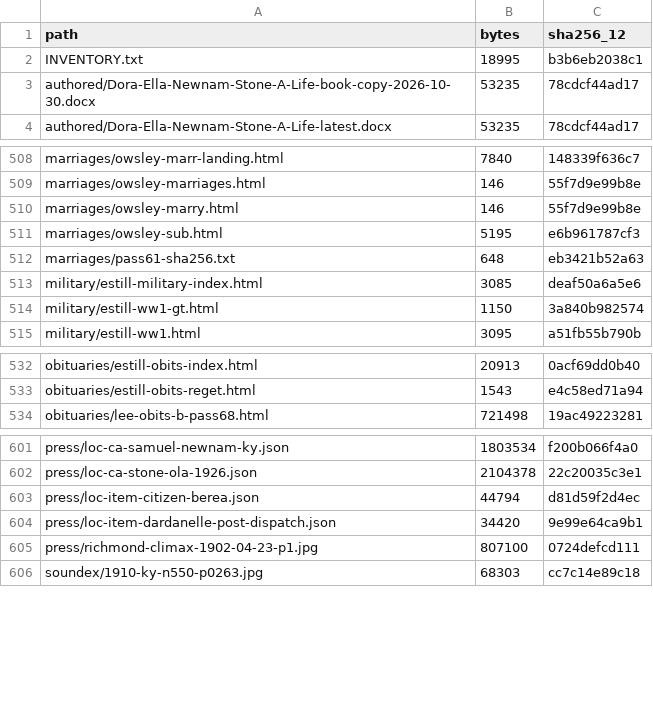
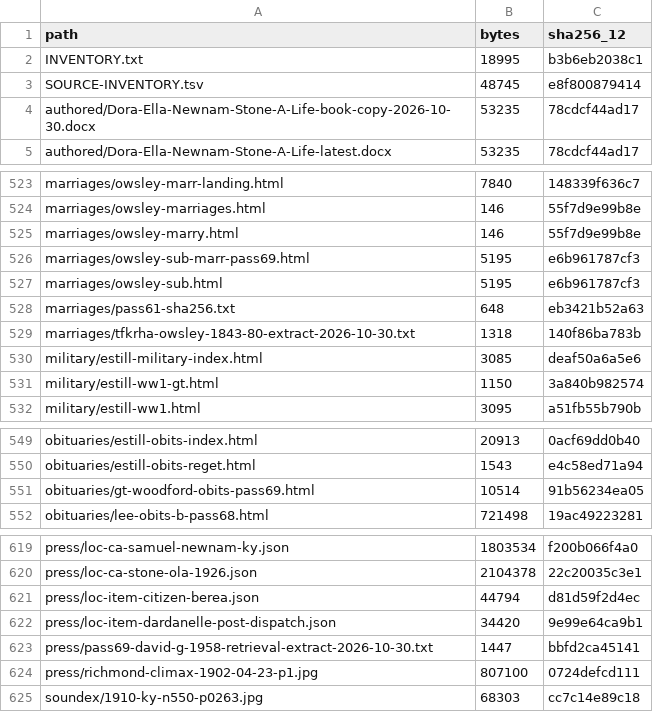
Before and after one commit to CatCorner22/Farm_Moonshot, a TSV file: research/dora-ella-newnam/sources/SOURCE-INVENTORY.tsv, drawn as a sheet; only a part is shown, gaps mark what is left out; the diff covers the shown part only.

```diff
--- a/research/dora-ella-newnam/sources/SOURCE-INVENTORY.tsv
+++ b/research/dora-ella-newnam/sources/SOURCE-INVENTORY.tsv
@@ -2,2 +2,3 @@ path	bytes	sha256_12
 INVENTORY.txt	18995	b3b6eb2038c1
+SOURCE-INVENTORY.tsv	48745	e8f800879414
 authored/Dora-Ella-Newnam-Stone-A-Life-book-copy-2026-10-30.docx	53235	78cdcf44ad17
@@ -510,4 +525,6 @@ marriages/owsley-marriages.html	146	55f7d9e99b8e
 marriages/owsley-marry.html	146	55f7d9e99b8e
+marriages/owsley-sub-marr-pass69.html	5195	e6b961787cf3
 marriages/owsley-sub.html	5195	e6b961787cf3
 marriages/pass61-sha256.txt	648	eb3421b52a63
+marriages/tfkrha-owsley-1843-80-extract-2026-10-30.txt	1318	140f86ba783b
 military/estill-military-index.html	3085	deaf50a6a5e6
@@ -533,2 +550,3 @@ obituaries/estill-obits-index.html	20913	0acf69dd0b40
 obituaries/estill-obits-reget.html	1543	e4c58ed71a94
+obituaries/gt-woodford-obits-pass69.html	10514	91b56234ea05
 obituaries/lee-obits-b-pass68.html	721498	19ac49223281
@@ -604,2 +622,3 @@ press/loc-item-citizen-berea.json	44794	d81d59f2d4ec
 press/loc-item-dardanelle-post-dispatch.json	34420	9e99e64ca9b1
+press/pass69-david-g-1958-retrieval-extract-2026-10-30.txt	1447	bbfd2ca45141
 press/richmond-climax-1902-04-23-p1.jpg	807100	0724defcd111
```
Also changed, not shown: 14 added rows elsewhere in this file, 28 other files.
